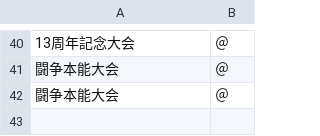
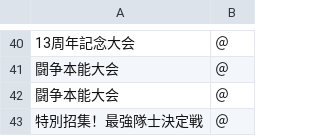
Before and after one commit to Sugar2550/omoroirie, a CSV file: data/StageName_RR_ja.csv, drawn as a sheet; only a part is shown, gaps mark what is left out; the diff names each change by its address in the sheet, - before the commit and + after, or states it on an @@ line.

```diff
--- a/data/StageName_RR_ja.csv
+++ b/data/StageName_RR_ja.csv
+row 43: 特別招集！最強隊士決定戦 | ＠
```
Also changed, not shown: data/Map_Name.csv, data/StageName_RCA_ja.csv, 4 other files.
